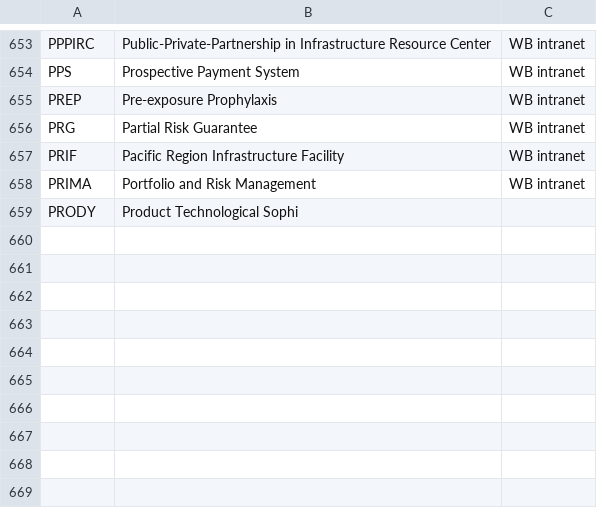
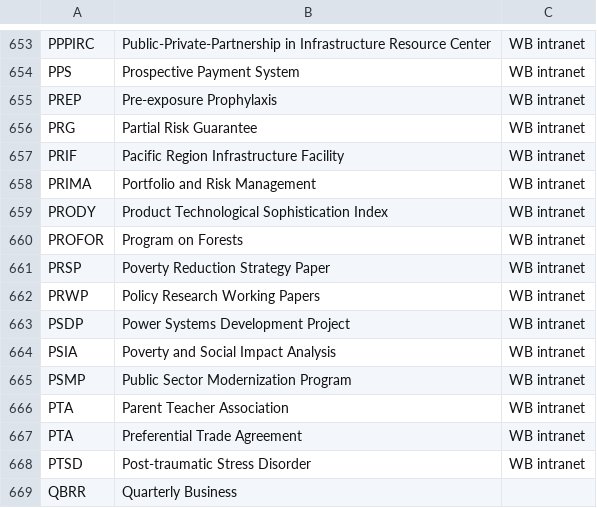
Before and after one commit to Matheusoz/el-processing-tools-wb, a CSV file: data/whitelists/whitelists/whitelist_acronyms.csv, drawn as a sheet; only a part is shown, gaps mark what is left out.

```diff
--- a/data/whitelists/whitelists/whitelist_acronyms.csv
+++ b/data/whitelists/whitelists/whitelist_acronyms.csv
@@ -658,2 +658,12 @@ PRIF, Pacific Region Infrastructure Facility,WB intranet
 PRIMA, Portfolio and Risk Management,WB intranet
-PRODY, Product Technological Sophi
+PRODY, Product Technological Sophistication Index,WB intranet
+PROFOR, Program on Forests,WB intranet
+PRSP, Poverty Reduction Strategy Paper,WB intranet
+PRWP, Policy Research Working Papers,WB intranet
+PSDP, Power Systems Development Project,WB intranet
+PSIA, Poverty and Social Impact Analysis,WB intranet
+PSMP, Public Sector Modernization Program,WB intranet
+PTA, Parent Teacher Association,WB intranet
+PTA, Preferential Trade Agreement,WB intranet
+PTSD, Post-traumatic Stress Disorder,WB intranet
+QBRR, Quarterly Business
```
